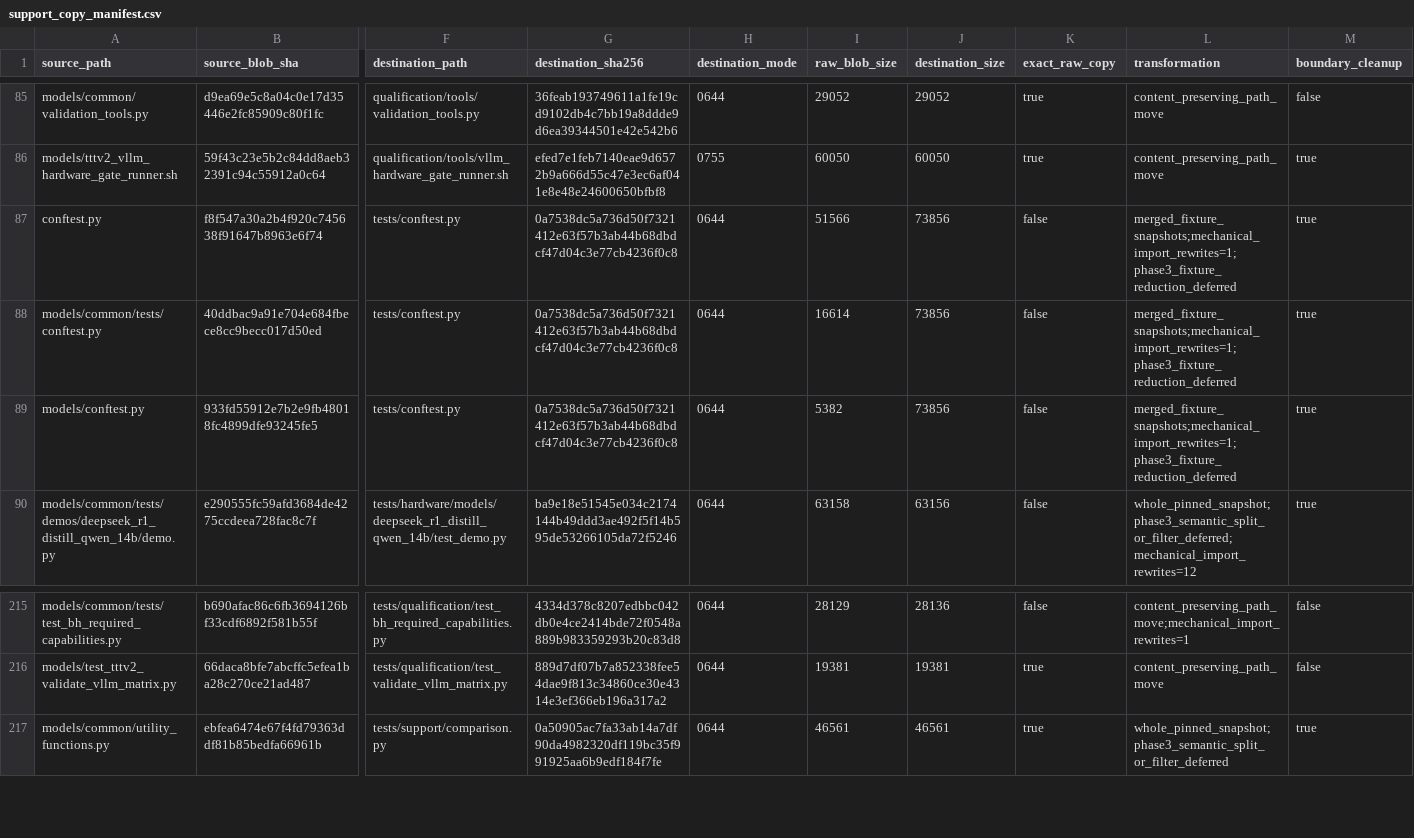
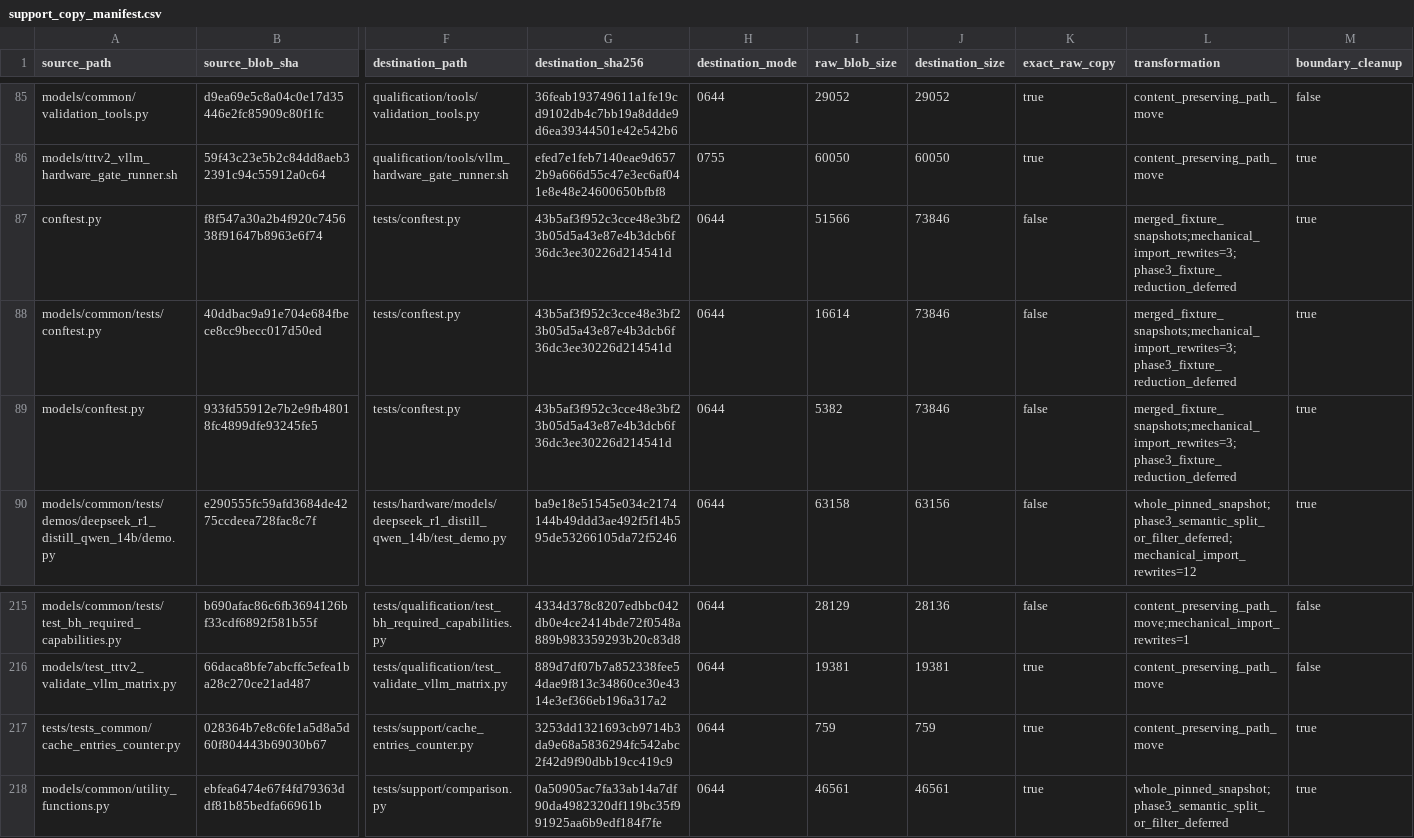
Before and after one commit to tenstorrent/tt-transformers, a CSV file: qualification/extraction/support_copy_manifest.csv, drawn as a sheet; only a part is shown, gaps mark what is left out; rows hold the shown columns only; the diff names each change by its address in the sheet, - before the commit and + after, or states it on an @@ line.

```diff
--- a/qualification/extraction/support_copy_manifest.csv
+++ b/qualification/extraction/support_copy_manifest.csv
-G87:G89 (destination_sha256): 0a7538dc5a736d50f7321412e63f57b3ab44b68dbdcf47d04c3e77cb4236f0c8
+G87:G89 (destination_sha256): 43b5af3f952c3cce48e3bf23b05d5a43e87e4b3dcb6f36dc3ee30226d214541d
-J87:J89 (destination_size): 73856
+J87:J89 (destination_size): 73846
-L87:L89 (transformation): merged_fixture_snapshots;mechanical_import_rewrites=1;phase3_fixture_reduction_deferred
+L87:L89 (transformation): merged_fixture_snapshots;mechanical_import_rewrites=3;phase3_fixture_reduction_deferred
+row 217: tests/tests_common/cache_entries_counter.py | 028364b7e8c6fe1a5d8a5d60f804443b69030b67 | tests/support/cache_entries_counter.py | 3253dd1321693cb9714b3da9e68a5836294fc542abc2f42d9f90dbb19cc419c9 | 0644 | 759 | 759 | true | content_preserving_path_move | true
```
Also changed, not shown: qualification/analysis/support/support_asset_inventory.csv, qualification/provenance/source_inventory.csv, 14 other files.
